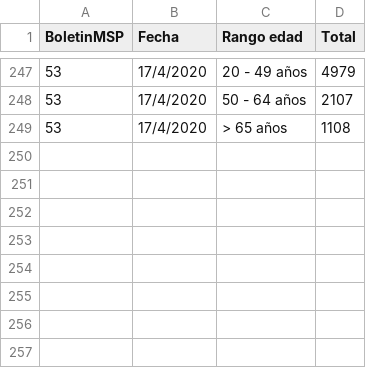
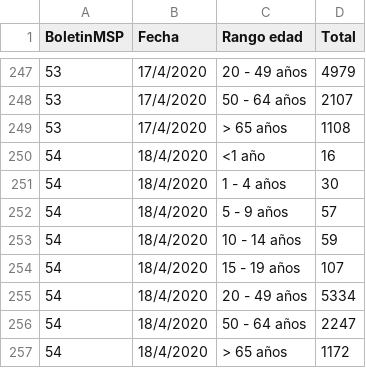
Before and after one commit to pablora19/COVID19_EC, a CSV file: Positive - age range.csv, drawn as a sheet; only a part is shown, gaps mark what is left out.

Commit message:
update 18/04/2020 08:00

```diff
--- a/Positive - age range.csv
+++ b/Positive - age range.csv
@@ -249 +249,9 @@ BoletinMSP,Fecha,Rango edad,Total
 53,17/4/2020,> 65 años,1108
+54,18/4/2020,<1 año,16
+54,18/4/2020,1 - 4 años,30
+54,18/4/2020,5 - 9 años,57
+54,18/4/2020,10 - 14 años,59
+54,18/4/2020,15 - 19 años,107
+54,18/4/2020,20 - 49 años,5334
+54,18/4/2020,50 - 64 años,2247
+54,18/4/2020,> 65 años,1172
```
